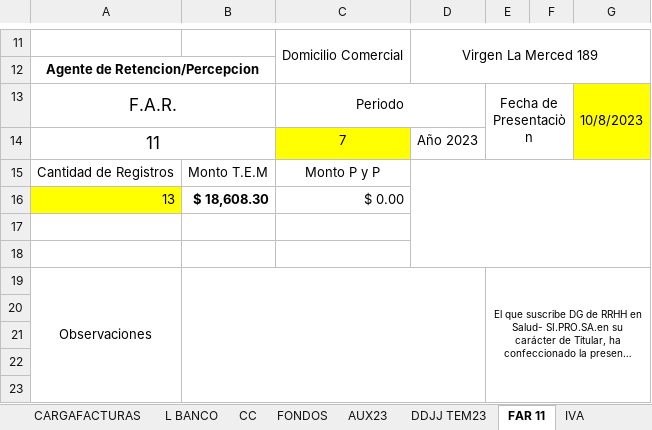
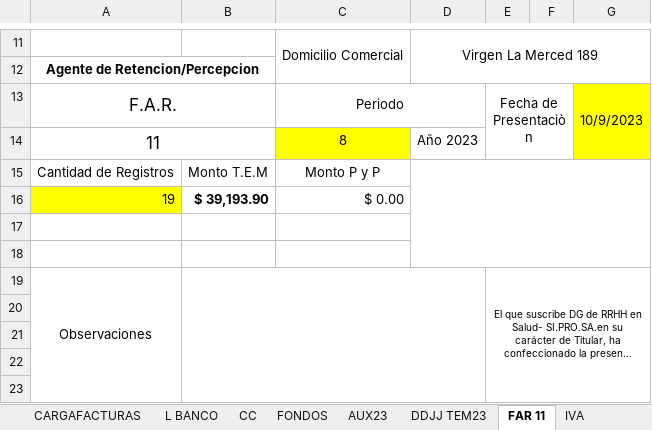
Before and after one commit to MartinGonzalez100/apploguin, an Excel workbook: RENDICION GRAL.xlsx, sheet FAR 11, drawn as a sheet; only a part is shown, gaps mark what is left out; long unchanged cells end in …; values as stored, in another font and other column widths than the file's, no borders; charts and pictures not drawn; removed rows and columns are numbered as before the commit, all else as after; the diff names each change by its address in the sheet, - before the commit and + after, or states it on an @@ line.

```diff
--- a/RENDICION GRAL.xlsx (sheet FAR 11)
+++ b/RENDICION GRAL.xlsx (sheet FAR 11)
-G13: 10/8/2023
+G13: 10/9/2023
-C14: 7
+C14: 8
-row 16: 13 | $ 18,608.30 | $ 0.00
+row 16: 19 | $ 39,193.90 | $ 0.00
```
Also changed, not shown: sheet CARGAFACTURAS, sheet L BANCO, sheet PLANILLARENDICION, sheet DDJJ IIBB23, sheet DDJJ TEM23, sheet I MENSUAL, 7 more sheets, formulas that keep their value, hidden cells.
